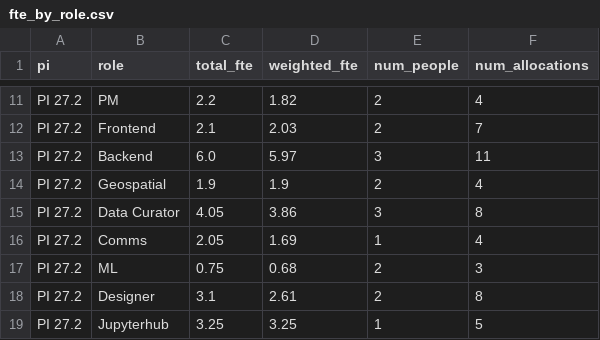
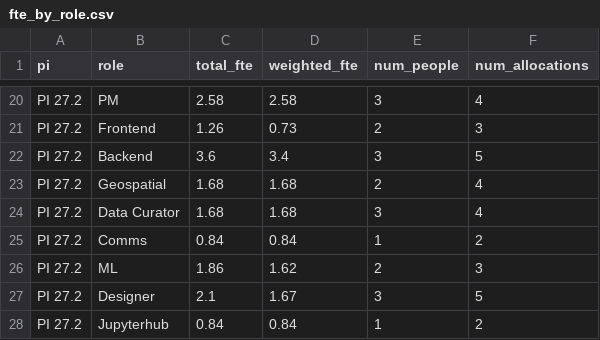
Before and after one commit to NASA-IMPACT/veda-github-actions, a CSV file: fte-dashboard/public/data/fte_by_role.csv, drawn as a sheet; only a part is shown, gaps mark what is left out; addresses are those after the commit; the diff covers the shown part only; the diff names each change by its address in the sheet, - before the commit and + after, or states it on an @@ line.

```diff
--- a/fte-dashboard/public/data/fte_by_role.csv
+++ b/fte-dashboard/public/data/fte_by_role.csv
-C20 (total_fte): 2.2
+C20 (total_fte): 2.58
-D20 (weighted_fte): 1.82
+D20 (weighted_fte): 2.58
-E20 (num_people): 2
+E20 (num_people): 3
-C21 (total_fte): 2.1
+C21 (total_fte): 1.26
-D21 (weighted_fte): 2.03
+D21 (weighted_fte): 0.73
-F21 (num_allocations): 7
+F21 (num_allocations): 3
-C22 (total_fte): 6.0
+C22 (total_fte): 3.6
-D22 (weighted_fte): 5.97
+D22 (weighted_fte): 3.4
-F22 (num_allocations): 11
+F22 (num_allocations): 5
-C23 (total_fte): 1.9
+C23 (total_fte): 1.68
-D23 (weighted_fte): 1.9
+D23 (weighted_fte): 1.68
-C24 (total_fte): 4.05
+C24 (total_fte): 1.68
-D24 (weighted_fte): 3.86
+D24 (weighted_fte): 1.68
-F24 (num_allocations): 8
+F24 (num_allocations): 4
-C25 (total_fte): 2.05
+C25 (total_fte): 0.84
-D25 (weighted_fte): 1.69
+D25 (weighted_fte): 0.84
-F25 (num_allocations): 4
+F25 (num_allocations): 2
-C26 (total_fte): 0.75
+C26 (total_fte): 1.86
-D26 (weighted_fte): 0.68
+D26 (weighted_fte): 1.62
-C27 (total_fte): 3.1
+C27 (total_fte): 2.1
-D27 (weighted_fte): 2.61
+D27 (weighted_fte): 1.67
-E27 (num_people): 2
+E27 (num_people): 3
-F27 (num_allocations): 8
+F27 (num_allocations): 5
-C28 (total_fte): 3.25
+C28 (total_fte): 0.84
-D28 (weighted_fte): 3.25
+D28 (weighted_fte): 0.84
-F28 (num_allocations): 5
+F28 (num_allocations): 2
```
Also changed, not shown: 9 added rows and 31 edited cells elsewhere in this file, fte-dashboard/public/data/fte_by_person.csv, reports/fte_by_person.csv, 11 other files.
